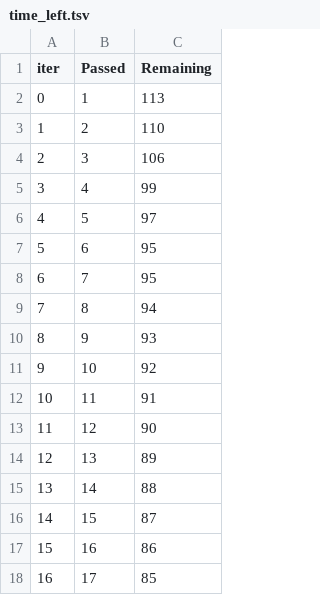
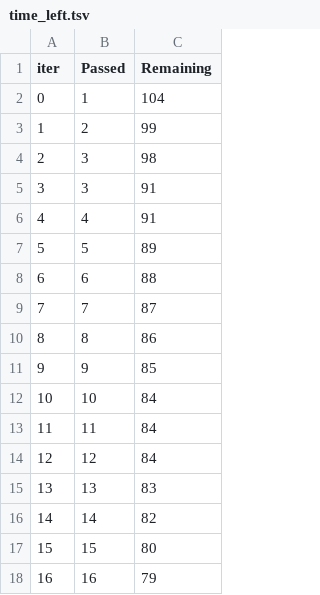
Before and after one commit to saisushanthsailla/EduScore, a TSV file: catboost_info/time_left.tsv, drawn as a sheet; only a part is shown; the diff covers the shown part only.

```diff
--- a/catboost_info/time_left.tsv
+++ b/catboost_info/time_left.tsv
@@ -1,18 +1,18 @@
 iter	Passed	Remaining
-0	1	113
-1	2	110
-2	3	106
-3	4	99
-4	5	97
-5	6	95
-6	7	95
-7	8	94
-8	9	93
-9	10	92
-10	11	91
-11	12	90
-12	13	89
-13	14	88
-14	15	87
-15	16	86
-16	17	85
+0	1	104
+1	2	99
+2	3	98
+3	3	91
+4	4	91
+5	5	89
+6	6	88
+7	7	87
+8	8	86
+9	9	85
+10	10	84
+11	11	84
+12	12	84
+13	13	83
+14	14	82
+15	15	80
+16	16	79
```
Also changed, not shown: 165 edited cells elsewhere in this file, 10 other files.
